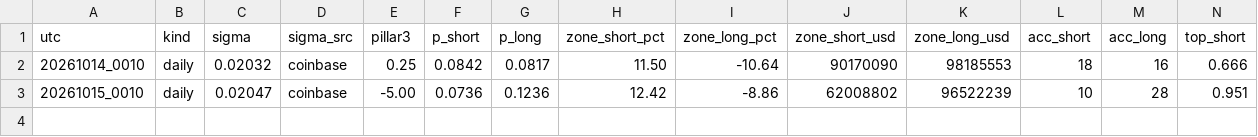
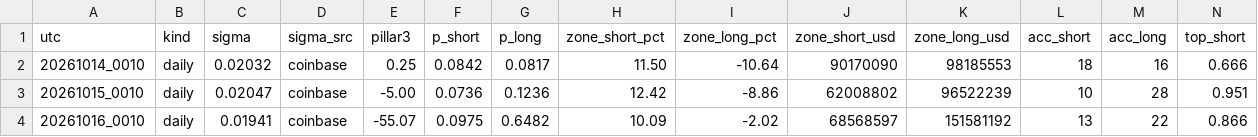
Before and after one commit to hinzorlov-web/btc-hl-collector, a CSV file: data/pillar3_daily.csv, drawn as a sheet; only a part is shown; rows hold the shown columns only; the diff names each change by its address in the sheet, - before the commit and + after, or states it on an @@ line.

```diff
--- a/data/pillar3_daily.csv
+++ b/data/pillar3_daily.csv
+row 4: 20261016_0010 | daily | 0.01941 | coinbase | -55.07 | 0.0975 | 0.6482 | 10.09 | -2.02 | 68568597 | 151581192 | 13 | 22 | 0.866
```
Also changed, not shown: data/hl_log.csv, 2 other files.
